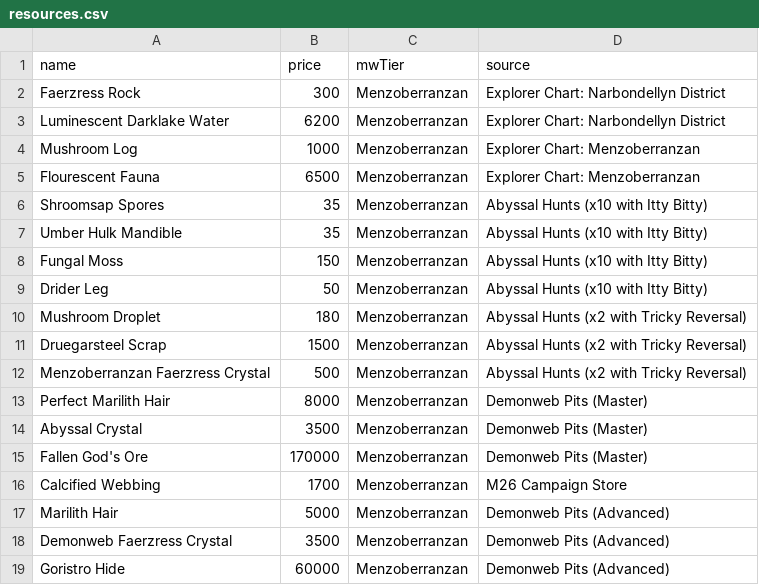
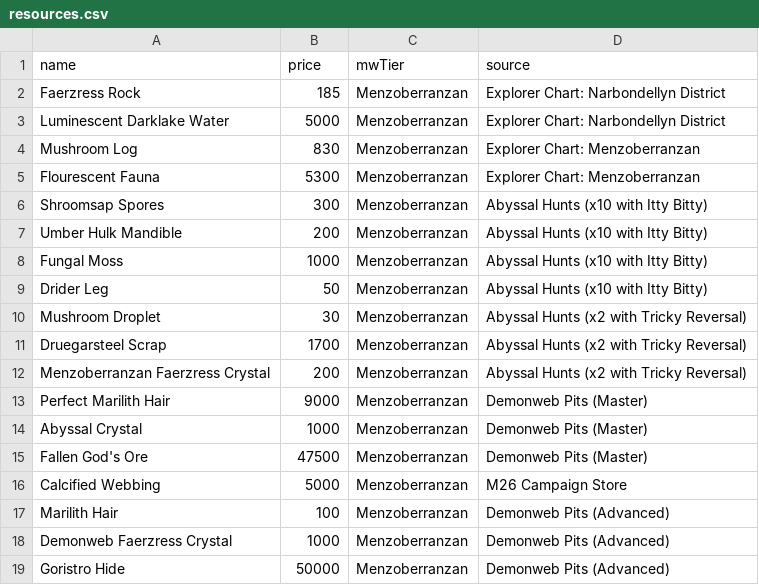
Before and after one commit to dalmposter/nw-craft-optimiser, a CSV file: public/input/menzoberranzan/resources.csv, drawn as a sheet.

```diff
--- a/public/input/menzoberranzan/resources.csv
+++ b/public/input/menzoberranzan/resources.csv
@@ -1,19 +1,19 @@
 name|price|mwTier|source
-Faerzress Rock|300|Menzoberranzan|Explorer Chart: Narbondellyn District
-Luminescent Darklake Water|6200|Menzoberranzan|Explorer Chart: Narbondellyn District
-Mushroom Log|1000|Menzoberranzan|Explorer Chart: Menzoberranzan
-Flourescent Fauna|6500|Menzoberranzan|Explorer Chart: Menzoberranzan
-Shroomsap Spores|35|Menzoberranzan|Abyssal Hunts (x10 with Itty Bitty)
-Umber Hulk Mandible|35|Menzoberranzan|Abyssal Hunts (x10 with Itty Bitty)
-Fungal Moss|150|Menzoberranzan|Abyssal Hunts (x10 with Itty Bitty)
+Faerzress Rock|185|Menzoberranzan|Explorer Chart: Narbondellyn District
+Luminescent Darklake Water|5000|Menzoberranzan|Explorer Chart: Narbondellyn District
+Mushroom Log|830|Menzoberranzan|Explorer Chart: Menzoberranzan
+Flourescent Fauna|5300|Menzoberranzan|Explorer Chart: Menzoberranzan
+Shroomsap Spores|300|Menzoberranzan|Abyssal Hunts (x10 with Itty Bitty)
+Umber Hulk Mandible|200|Menzoberranzan|Abyssal Hunts (x10 with Itty Bitty)
+Fungal Moss|1000|Menzoberranzan|Abyssal Hunts (x10 with Itty Bitty)
 Drider Leg|50|Menzoberranzan|Abyssal Hunts (x10 with Itty Bitty)
-Mushroom Droplet|180|Menzoberranzan|Abyssal Hunts (x2 with Tricky Reversal)
-Druegarsteel Scrap|1500|Menzoberranzan|Abyssal Hunts (x2 with Tricky Reversal)
-Menzoberranzan Faerzress Crystal|500|Menzoberranzan|Abyssal Hunts (x2 with Tricky Reversal)
-Perfect Marilith Hair|8000|Menzoberranzan|Demonweb Pits (Master)
-Abyssal Crystal|3500|Menzoberranzan|Demonweb Pits (Master)
-Fallen God's Ore|170000|Menzoberranzan|Demonweb Pits (Master)
-Calcified Webbing|1700|Menzoberranzan|M26 Campaign Store
-Marilith Hair|5000|Menzoberranzan|Demonweb Pits (Advanced)
-Demonweb Faerzress Crystal|3500|Menzoberranzan|Demonweb Pits (Advanced)
-Goristro Hide|60000|Menzoberranzan|Demonweb Pits (Advanced)
+Mushroom Droplet|30|Menzoberranzan|Abyssal Hunts (x2 with Tricky Reversal)
+Druegarsteel Scrap|1700|Menzoberranzan|Abyssal Hunts (x2 with Tricky Reversal)
+Menzoberranzan Faerzress Crystal|200|Menzoberranzan|Abyssal Hunts (x2 with Tricky Reversal)
+Perfect Marilith Hair|9000|Menzoberranzan|Demonweb Pits (Master)
+Abyssal Crystal|1000|Menzoberranzan|Demonweb Pits (Master)
+Fallen God's Ore|47500|Menzoberranzan|Demonweb Pits (Master)
+Calcified Webbing|5000|Menzoberranzan|M26 Campaign Store
+Marilith Hair|100|Menzoberranzan|Demonweb Pits (Advanced)
+Demonweb Faerzress Crystal|1000|Menzoberranzan|Demonweb Pits (Advanced)
+Goristro Hide|50000|Menzoberranzan|Demonweb Pits (Advanced)
```
Also changed, not shown: public/input/resources.csv.
